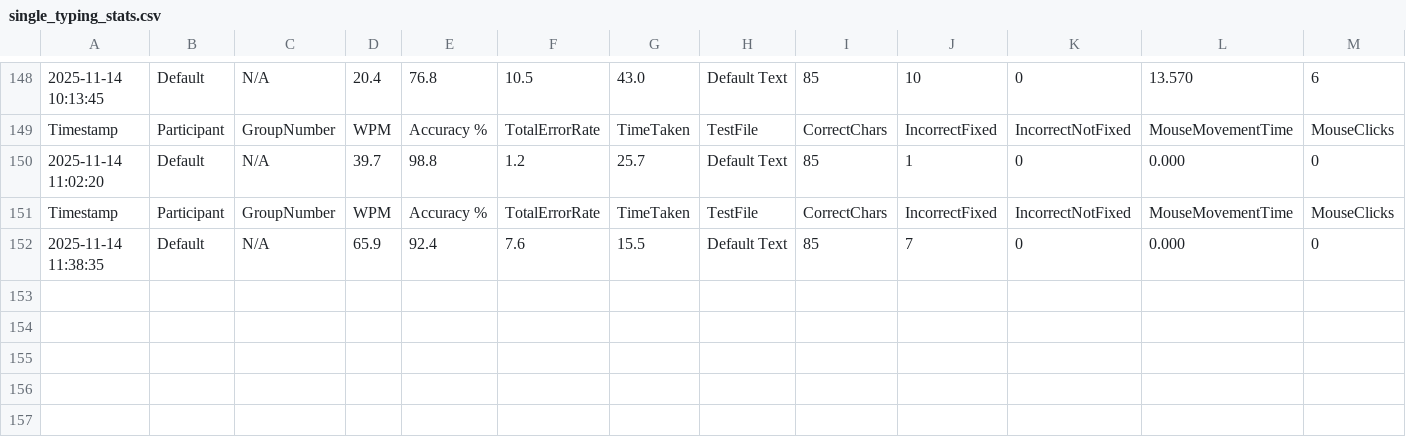
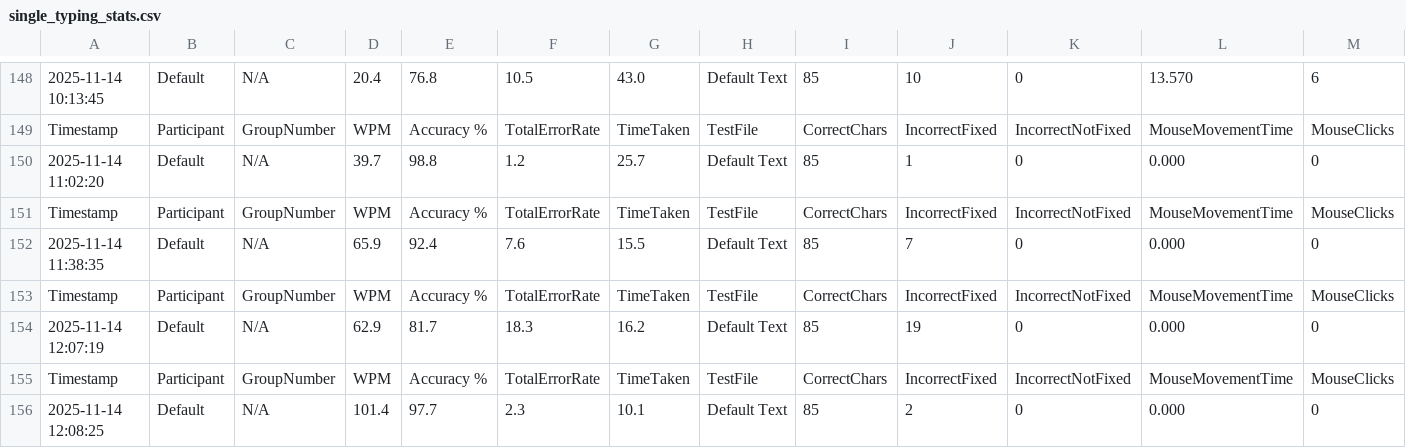
Before and after one commit to chris-asturiano/typing-test, a CSV file: single_typing_stats.csv, drawn as a sheet; only a part is shown, gaps mark what is left out; rows hold the shown columns only; the diff names each change by its address in the sheet, - before the commit and + after, or states it on an @@ line.

```diff
--- a/single_typing_stats.csv
+++ b/single_typing_stats.csv
+row 153: Timestamp | Participant | GroupNumber | WPM | Accuracy % | TotalErrorRate | TimeTaken | TestFile | CorrectChars | IncorrectFixed | IncorrectNotFixed | MouseMovementTime | MouseClicks
+row 154: 2025-11-14 12:07:19 | Default | N/A | 62.9 | 81.7 | 18.3 | 16.2 | Default Text | 85 | 19 | 0 | 0.000 | 0
+row 155: Timestamp | Participant | GroupNumber | WPM | Accuracy % | TotalErrorRate | TimeTaken | TestFile | CorrectChars | IncorrectFixed | IncorrectNotFixed | MouseMovementTime | MouseClicks
+row 156: 2025-11-14 12:08:25 | Default | N/A | 101.4 | 97.7 | 2.3 | 10.1 | Default Text | 85 | 2 | 0 | 0.000 | 0
```
Also changed, not shown: typing_stats.csv, 1 other file.
